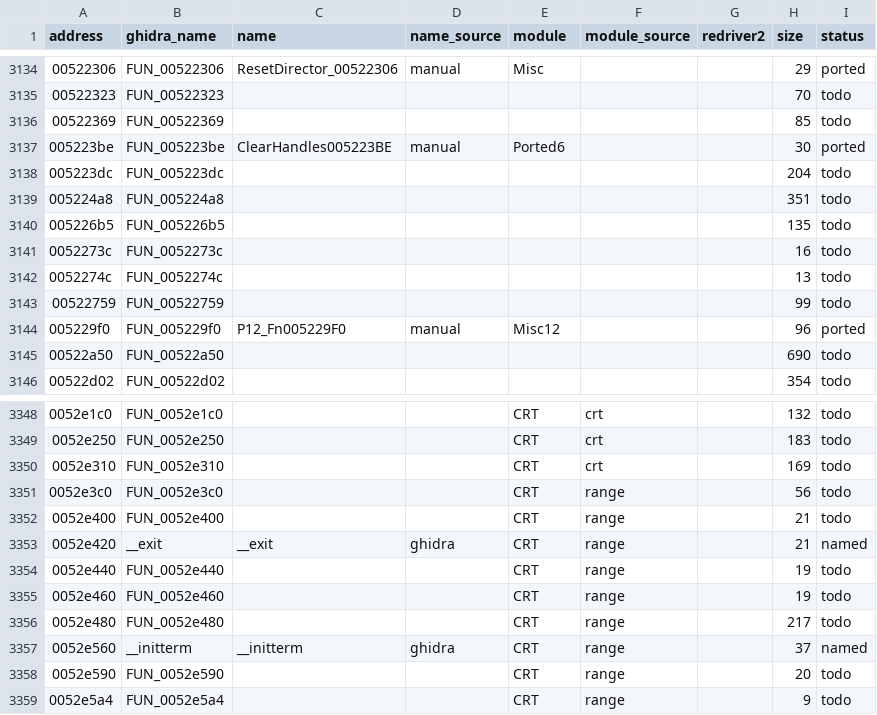
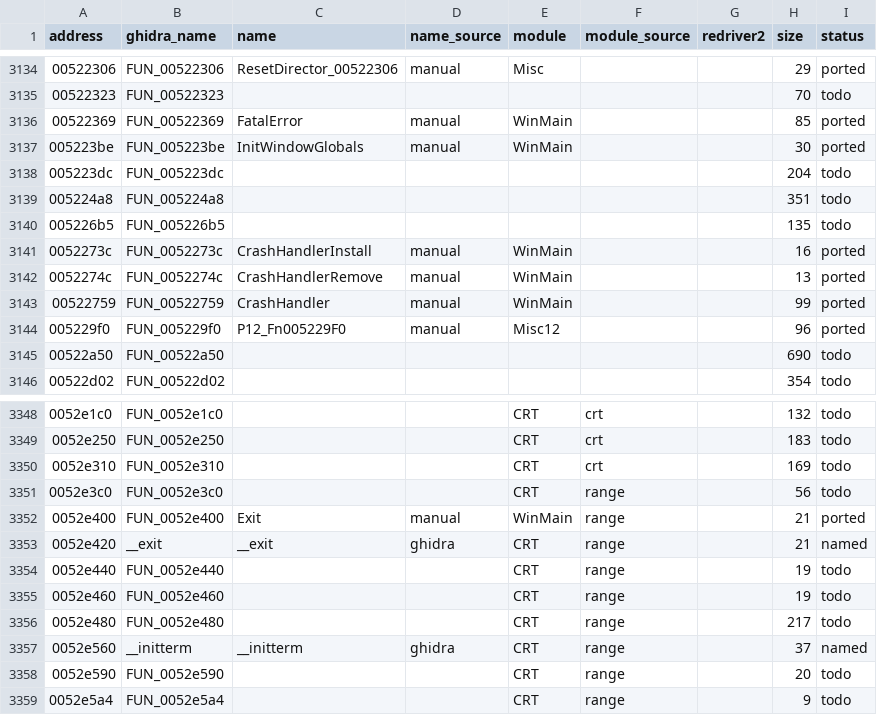
Before and after one commit to r331/driver, a CSV file: docs/functions.csv, drawn as a sheet; only a part is shown, gaps mark what is left out.

Commit message:
v0.77: WinMain — FatalError, обработчик аварий, Exit (plat_exit/screensaver/crash handler)

```diff
--- a/docs/functions.csv
+++ b/docs/functions.csv
@@ -3135,4 +3135,4 @@ address,ghidra_name,name,name_source,module,module_source,redriver2,size,status
 00522323,FUN_00522323,,,,,,70,todo
-00522369,FUN_00522369,,,,,,85,todo
-005223be,FUN_005223be,ClearHandles005223BE,manual,Ported6,,,30,ported
+00522369,FUN_00522369,FatalError,manual,WinMain,,,85,ported
+005223be,FUN_005223be,InitWindowGlobals,manual,WinMain,,,30,ported
 005223dc,FUN_005223dc,,,,,,204,todo
@@ -3140,5 +3140,5 @@ address,ghidra_name,name,name_source,module,module_source,redriver2,size,status
 005226b5,FUN_005226b5,,,,,,135,todo
-0052273c,FUN_0052273c,,,,,,16,todo
-0052274c,FUN_0052274c,,,,,,13,todo
-00522759,FUN_00522759,,,,,,99,todo
+0052273c,FUN_0052273c,CrashHandlerInstall,manual,WinMain,,,16,ported
+0052274c,FUN_0052274c,CrashHandlerRemove,manual,WinMain,,,13,ported
+00522759,FUN_00522759,CrashHandler,manual,WinMain,,,99,ported
 005229f0,FUN_005229f0,P12_Fn005229F0,manual,Misc12,,,96,ported
@@ -3351,3 +3351,3 @@ address,ghidra_name,name,name_source,module,module_source,redriver2,size,status
 0052e3c0,FUN_0052e3c0,,,CRT,range,,56,todo
-0052e400,FUN_0052e400,,,CRT,range,,21,todo
+0052e400,FUN_0052e400,Exit,manual,WinMain,range,,21,ported
 0052e420,__exit,__exit,ghidra,CRT,range,,21,named
```
Also changed, not shown: docs/platform_funcs.csv, 10 other files.
